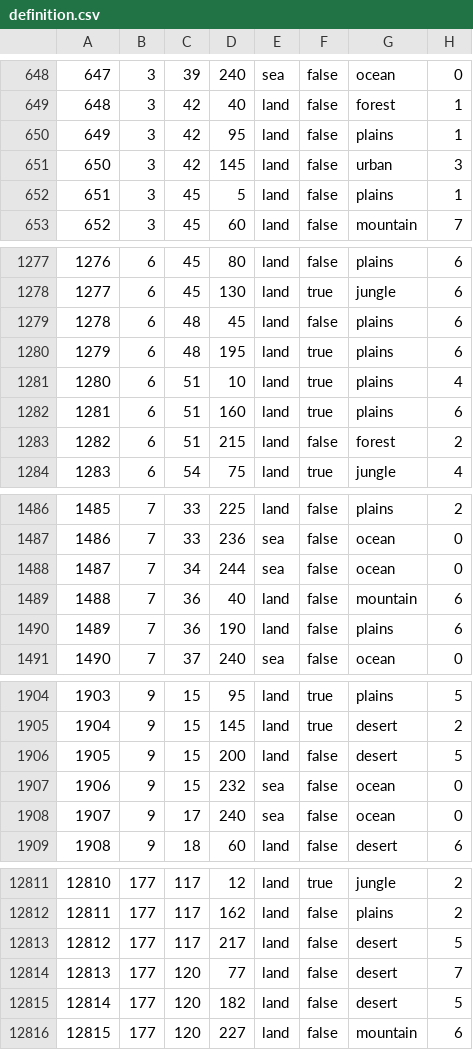
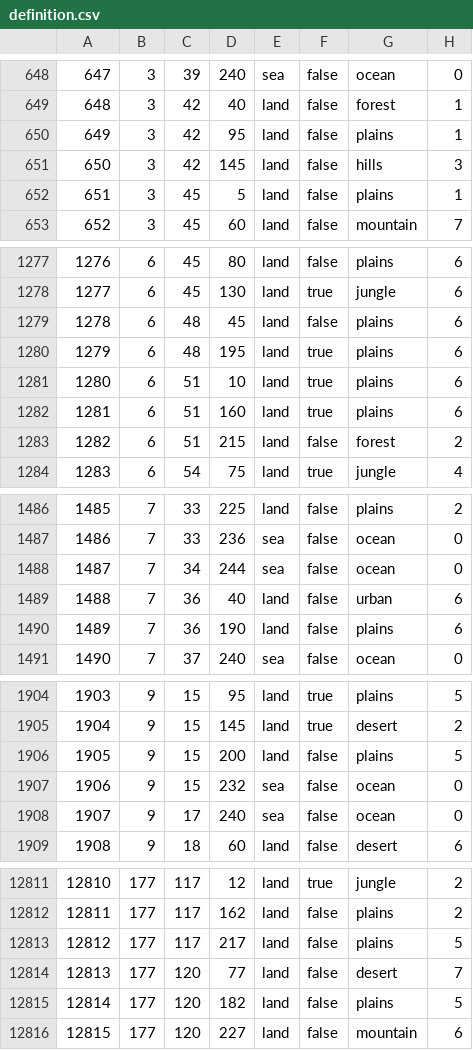
Before and after one commit to UKKRHEE/HoI4_Heavens_Soldier, a CSV file: map/definition.csv, drawn as a sheet; only a part is shown, gaps mark what is left out; the diff covers the shown part only; the diff names each change by its address in the sheet, - before the commit and + after, or states it on an @@ line.

```diff
--- a/map/definition.csv
+++ b/map/definition.csv
-G651: urban
+G651: hills
-H1281: 4
+H1281: 6
-G1489: mountain
+G1489: urban
-G1906: desert
+G1906: plains
-G12813: desert
+G12813: plains
-G12815: desert
+G12815: plains
```
Also changed, not shown: 6 added rows, 37 edited cells and row numbers in column A elsewhere in this file, 22 other files.
